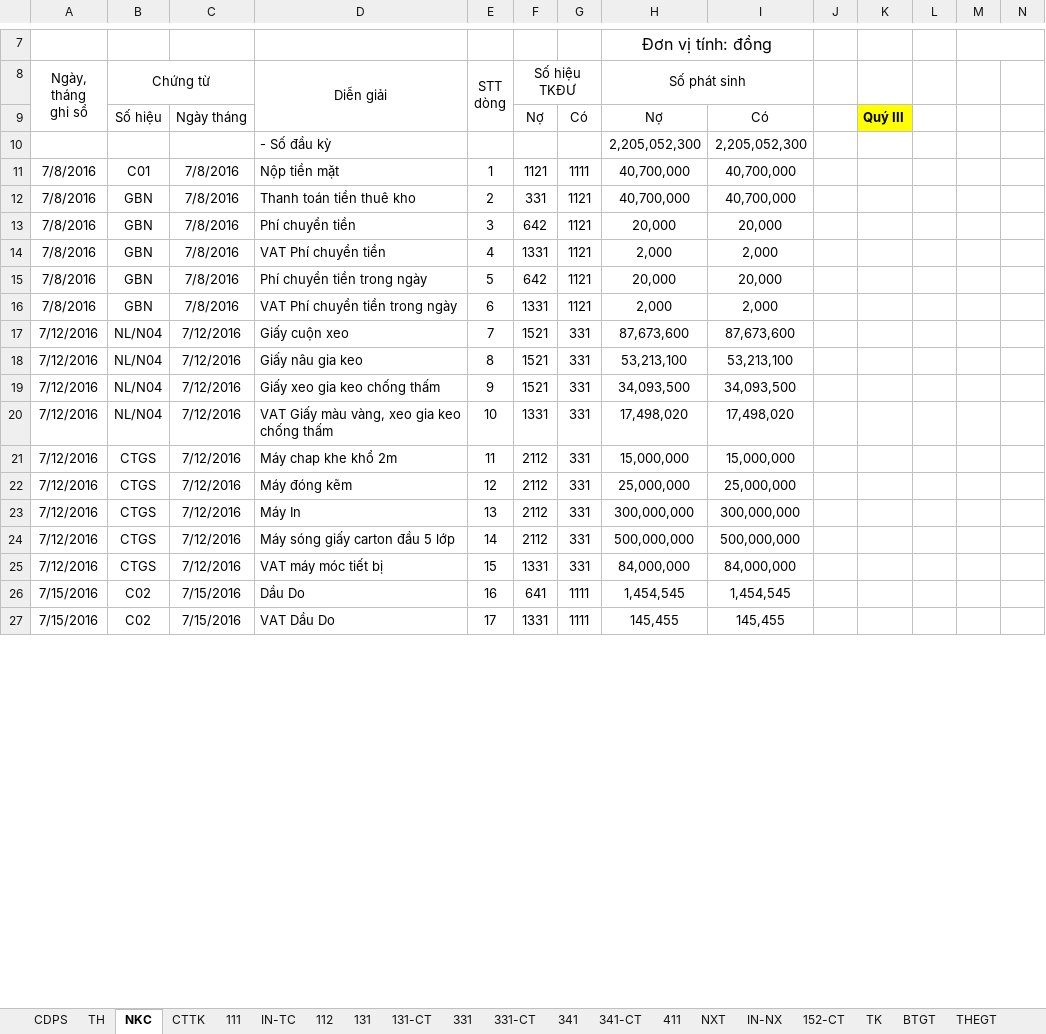
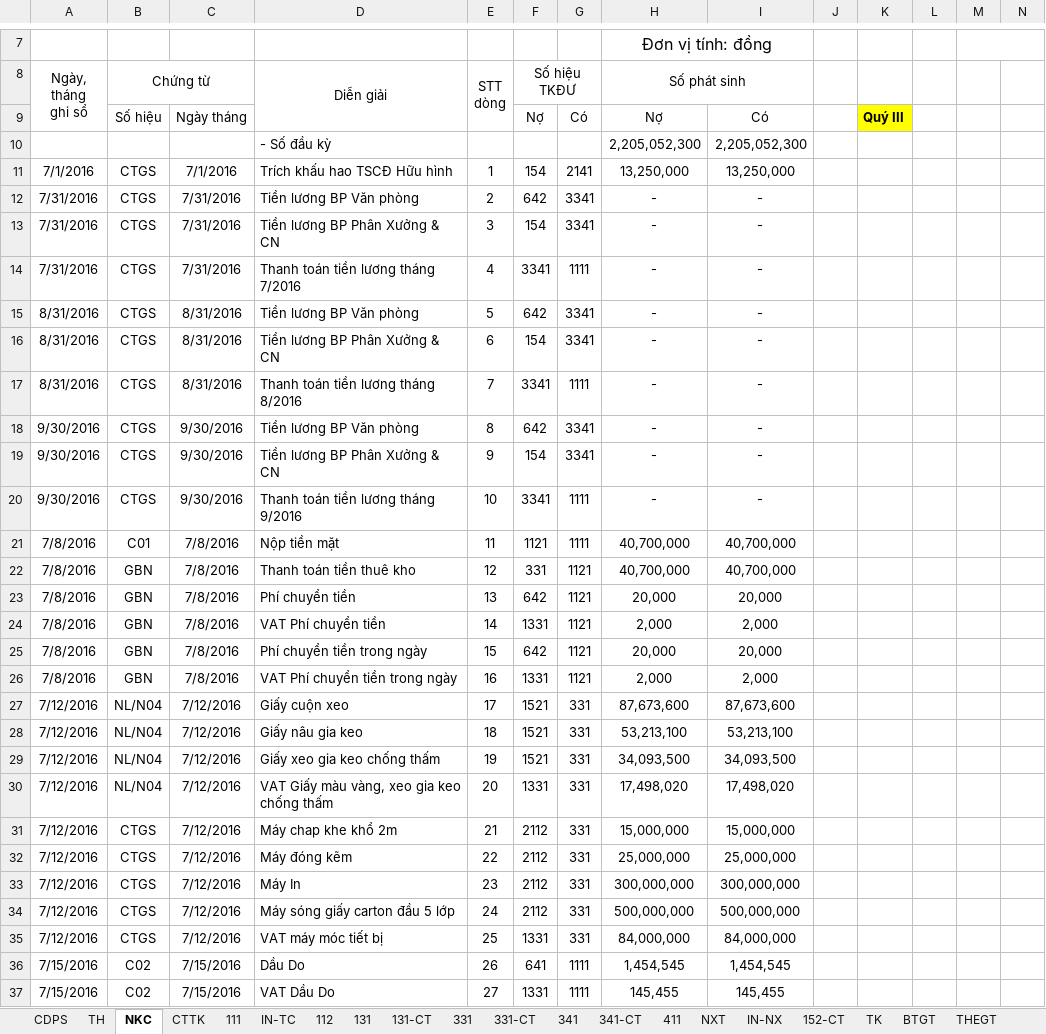
Before and after one commit to vuphuong11/KIM-DUNG-PHAT, an Excel workbook: SO SACH/1101819710/2016/NKSC - 16 (2).xlsx, sheet NKC, drawn as a sheet; only a part is shown, gaps mark what is left out; values as stored, in another font and other column widths than the file's, no borders; addresses are those after the commit; the diff covers the shown part only; the diff names each change by its address in the sheet, - before the commit and + after, or states it on an @@ line.

```diff
--- a/SO SACH/1101819710/2016/NKSC - 16 (2).xlsx (sheet NKC)
+++ b/SO SACH/1101819710/2016/NKSC - 16 (2).xlsx (sheet NKC)
+row 11: 7/1/2016 | CTGS | 7/1/2016 | Trích khấu hao TSCĐ Hữu hình | 1 | 154 | 2141 | 13,250,000 | 13,250,000
+row 12: 7/31/2016 | CTGS | 7/31/2016 | Tiền lương BP Văn phòng | 2 | 642 | 3341 | - | -
+row 13: 7/31/2016 | CTGS | 7/31/2016 | Tiền lương BP Phân Xưởng & CN | 3 | 154 | 3341 | - | -
+row 14: 7/31/2016 | CTGS | 7/31/2016 | Thanh toán tiền lương tháng 7/2016 | 4 | 3341 | 1111 | - | -
+row 15: 8/31/2016 | CTGS | 8/31/2016 | Tiền lương BP Văn phòng | 5 | 642 | 3341 | - | -
+row 16: 8/31/2016 | CTGS | 8/31/2016 | Tiền lương BP Phân Xưởng & CN | 6 | 154 | 3341 | - | -
+row 17: 8/31/2016 | CTGS | 8/31/2016 | Thanh toán tiền lương tháng 8/2016 | 7 | 3341 | 1111 | - | -
+row 18: 9/30/2016 | CTGS | 9/30/2016 | Tiền lương BP Văn phòng | 8 | 642 | 3341 | - | -
+row 19: 9/30/2016 | CTGS | 9/30/2016 | Tiền lương BP Phân Xưởng & CN | 9 | 154 | 3341 | - | -
+row 20: 9/30/2016 | CTGS | 9/30/2016 | Thanh toán tiền lương tháng 9/2016 | 10 | 3341 | 1111 | - | -
-E21 (STT dòng): 1
+E21 (STT dòng): 11
-E22 (STT dòng): 2
+E22 (STT dòng): 12
-E23 (STT dòng): 3
+E23 (STT dòng): 13
-E24 (STT dòng): 4
+E24 (STT dòng): 14
-E25 (STT dòng): 5
+E25 (STT dòng): 15
-E26 (STT dòng): 6
+E26 (STT dòng): 16
-E27 (STT dòng): 7
+E27 (STT dòng): 17
-E28 (STT dòng): 8
+E28 (STT dòng): 18
-E29 (STT dòng): 9
+E29 (STT dòng): 19
-E30 (STT dòng): 10
+E30 (STT dòng): 20
-E31 (STT dòng): 11
+E31 (STT dòng): 21
-E32 (STT dòng): 12
+E32 (STT dòng): 22
-E33 (STT dòng): 13
+E33 (STT dòng): 23
-E34 (STT dòng): 14
+E34 (STT dòng): 24
-E35 (STT dòng): 15
+E35 (STT dòng): 25
-E36 (STT dòng): 16
+E36 (STT dòng): 26
-E37 (STT dòng): 17
+E37 (STT dòng): 27
```
Also changed, not shown: 10 removed rows and 16 edited cells elsewhere in this sheet, sheet TH, sheet BTGT, sheet NXT, sheet CTTK, sheet 152-CT, sheet CDPS, 1 more sheet, formulas that keep their value, hidden cells, 13 other files.
